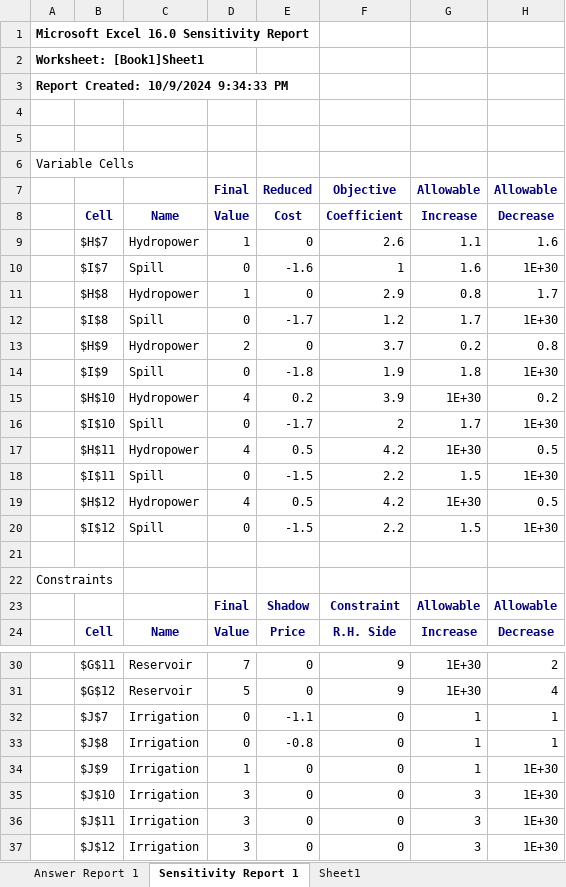
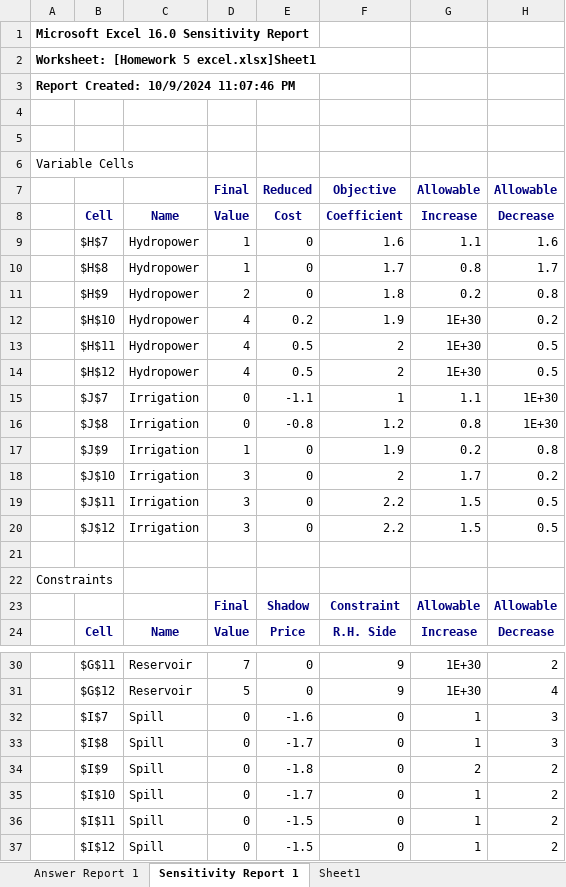
Before and after one commit to fugalmatt/CEE-6410-Fugal, an Excel workbook: Homework 5 excel.xlsx, sheet Sensitivity Report 1, drawn as a sheet; only a part is shown, gaps mark what is left out; values as stored, in another font and other column widths than the file's, no borders; removed rows and columns are numbered as before the commit, all else as after; the diff names each change by its address in the sheet, - before the commit and + after, or states it on an @@ line.

Commit message:
Update Homework 5 excel.xlsx

```diff
--- a/Homework 5 excel.xlsx (sheet Sensitivity Report 1)
+++ b/Homework 5 excel.xlsx (sheet Sensitivity Report 1)
-A2: Worksheet: [Book1]Sheet1
+A2: Worksheet: [Homework 5 excel.xlsx]Sheet1
-A3: Report Created: 10/9/2024 9:34:33 PM
+A3: Report Created: 10/9/2024 11:07:46 PM
-F9 (Objective): 2.6
+F9 (Objective): 1.6
-row 10:  | $I$7 | Spill | 0 | -1.6 | 1 | 1.6 | 1E+30
-F10 (Objective): 2.9
+F10 (Objective): 1.7
-row 12:  | $I$8 | Spill | 0 | -1.7 | 1.2 | 1.7 | 1E+30
-F11 (Objective): 3.7
+F11 (Objective): 1.8
-row 14:  | $I$9 | Spill | 0 | -1.8 | 1.9 | 1.8 | 1E+30
-F12 (Objective): 3.9
+F12 (Objective): 1.9
-row 16:  | $I$10 | Spill | 0 | -1.7 | 2 | 1.7 | 1E+30
-F13 (Objective): 4.2
+F13 (Objective): 2
-row 18:  | $I$11 | Spill | 0 | -1.5 | 2.2 | 1.5 | 1E+30
-F14 (Objective): 4.2
+F14 (Objective): 2
-row 20:  | $I$12 | Spill | 0 | -1.5 | 2.2 | 1.5 | 1E+30
+row 15:  | $J$7 | Irrigation | 0 | -1.1 | 1 | 1.1 | 1E+30
+row 16:  | $J$8 | Irrigation | 0 | -0.8 | 1.2 | 0.8 | 1E+30
+row 17:  | $J$9 | Irrigation | 1 | 0 | 1.9 | 0.2 | 0.8
+row 18:  | $J$10 | Irrigation | 3 | 0 | 2 | 1.7 | 0.2
+row 19:  | $J$11 | Irrigation | 3 | 0 | 2.2 | 1.5 | 0.5
+row 20:  | $J$12 | Irrigation | 3 | 0 | 2.2 | 1.5 | 0.5
-row 32:  | $J$7 | Irrigation | 0 | -1.1 | 0 | 1 | 1
-row 33:  | $J$8 | Irrigation | 0 | -0.8 | 0 | 1 | 1
-row 34:  | $J$9 | Irrigation | 1 | 0 | 0 | 1 | 1E+30
-row 35:  | $J$10 | Irrigation | 3 | 0 | 0 | 3 | 1E+30
-row 36:  | $J$11 | Irrigation | 3 | 0 | 0 | 3 | 1E+30
-row 37:  | $J$12 | Irrigation | 3 | 0 | 0 | 3 | 1E+30
+row 32:  | $I$7 | Spill | 0 | -1.6 | 0 | 1 | 3
+row 33:  | $I$8 | Spill | 0 | -1.7 | 0 | 1 | 3
+row 34:  | $I$9 | Spill | 0 | -1.8 | 0 | 2 | 2
+row 35:  | $I$10 | Spill | 0 | -1.7 | 0 | 1 | 2
+row 36:  | $I$11 | Spill | 0 | -1.5 | 0 | 1 | 2
+row 37:  | $I$12 | Spill | 0 | -1.5 | 0 | 1 | 2
```
Also changed, not shown: sheet Answer Report 1, sheet Sheet1.
